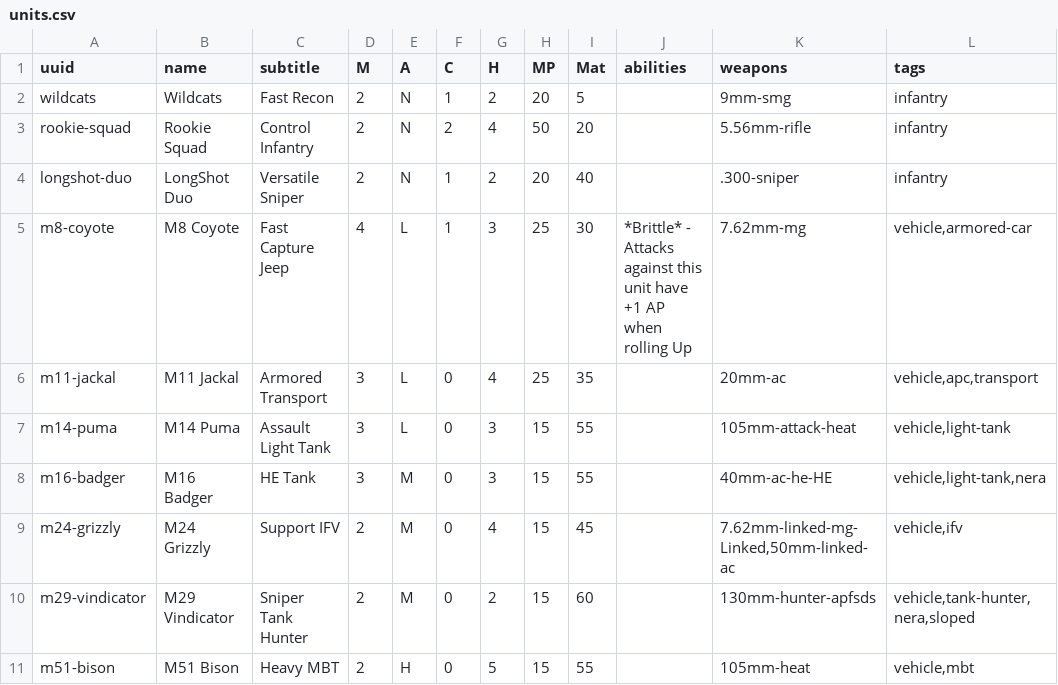
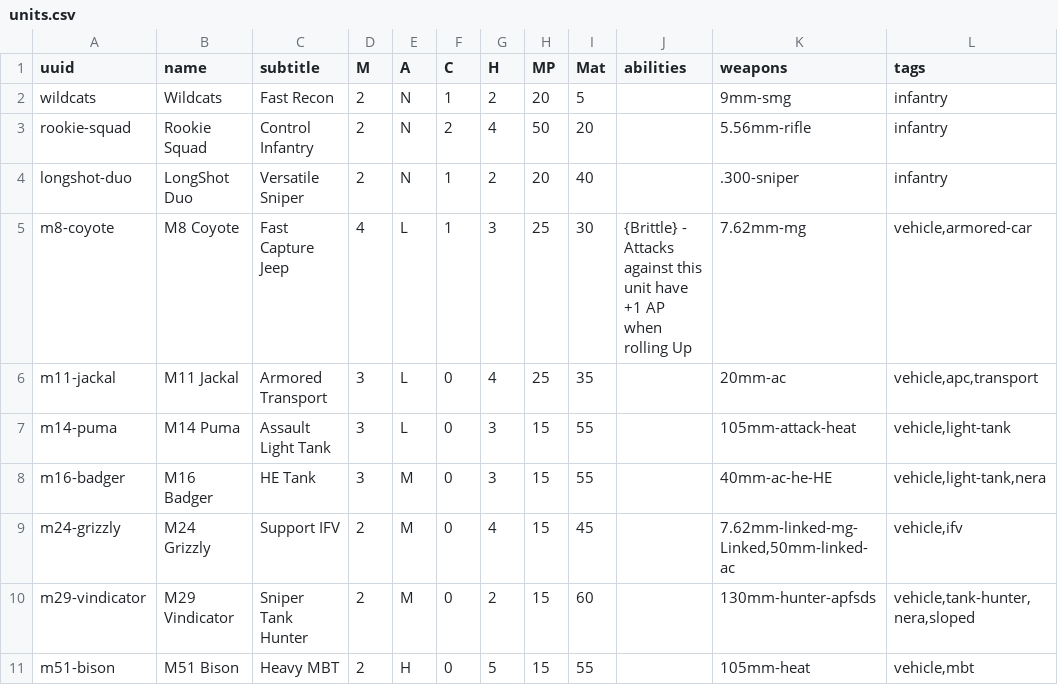
Before and after one commit to Another-Joy/Lead-Leadger, a CSV file: Data/units.csv, drawn as a sheet.

```diff
--- a/Data/units.csv
+++ b/Data/units.csv
@@ -4,3 +4,3 @@ rookie-squad,Rookie Squad,Control Infantry,2,N,2,4,50,20,,5.56mm-rifle,infantry
 longshot-duo,LongShot Duo,Versatile Sniper,2,N,1,2,20,40,,.300-sniper,infantry
-m8-coyote,M8 Coyote,Fast Capture Jeep,4,L,1,3,25,30,"*Brittle* - Attacks against this unit have +1 AP when rolling Up",7.62mm-mg,"vehicle,armored-car"
+m8-coyote,M8 Coyote,Fast Capture Jeep,4,L,1,3,25,30,"{Brittle} - Attacks against this unit have +1 AP when rolling Up",7.62mm-mg,"vehicle,armored-car"
 m11-jackal,M11 Jackal,Armored Transport,3,L,0,4,25,35,,20mm-ac,"vehicle,apc,transport"
```
Also changed, not shown: 2 other files.
